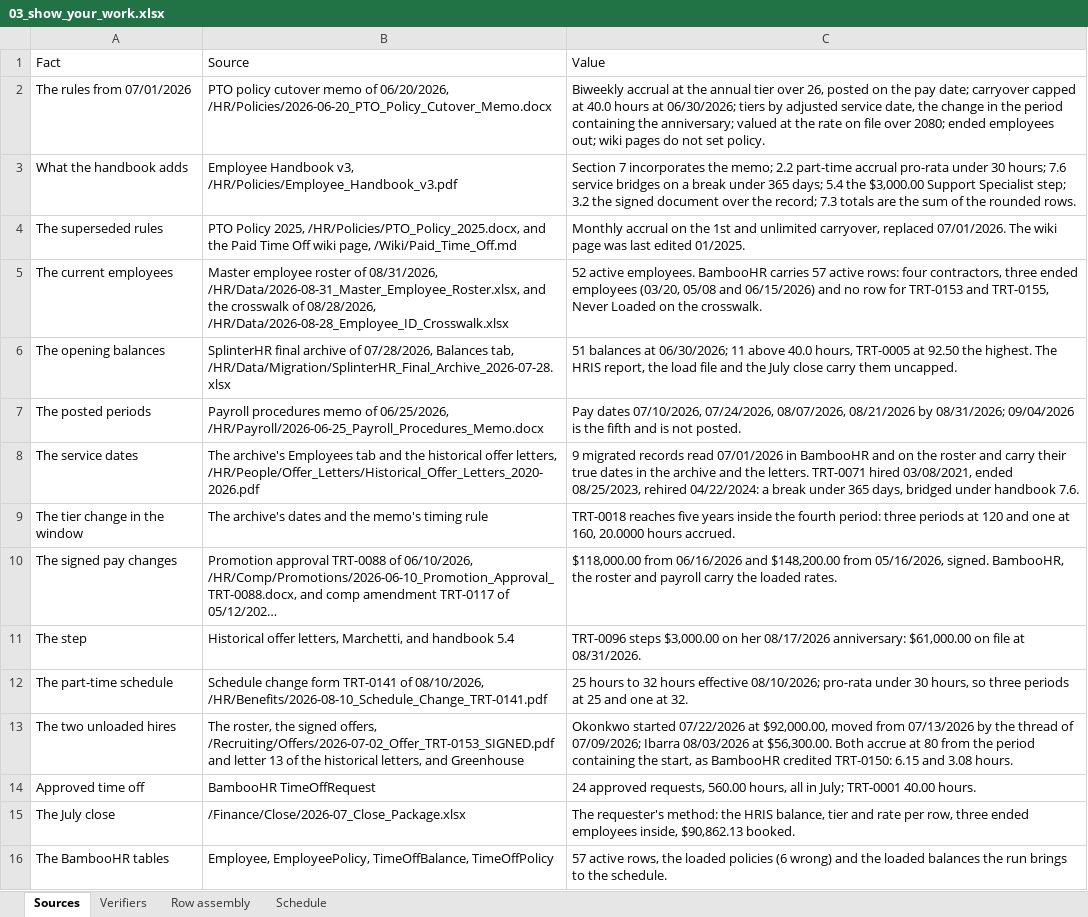
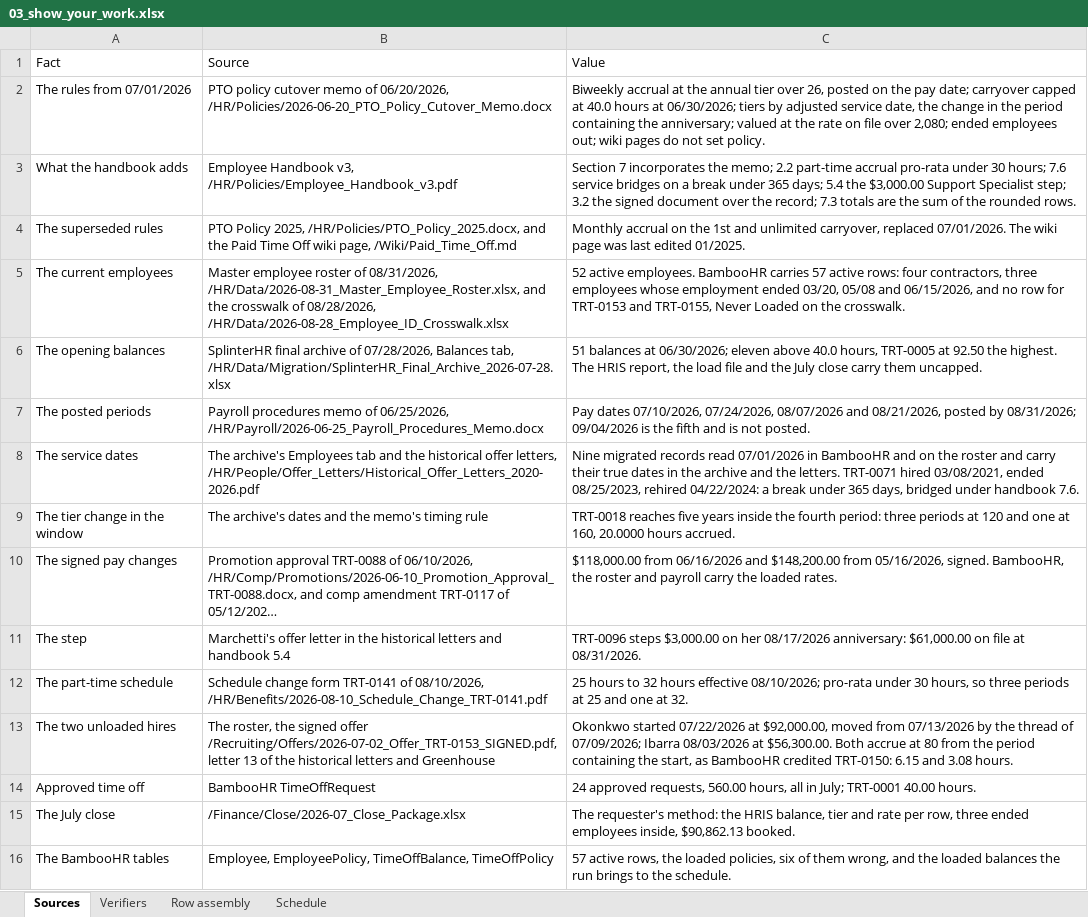
Before and after one commit to ICodeService4u/HR-74, an Excel workbook: tasks/HR_Troutly_T2_pto_liability_close/03_show_your_work.xlsx, sheet Sources, drawn as a sheet; long unchanged cells end in …; values as stored, in another font and other column widths than the file's, no borders; the diff names each change by its address in the sheet, - before the commit and + after, or states it on an @@ line.

```diff
--- a/tasks/HR_Troutly_T2_pto_liability_close/03_show_your_work.xlsx (sheet Sources)
+++ b/tasks/HR_Troutly_T2_pto_liability_close/03_show_your_work.xlsx (sheet Sources)
-C2: …file over 2080; ended employees…
+C2: …file over 2,080; ended employees…
-C5: …contractors, three ended employees (03/20, 05/08 and 06/15/2026) and no…
+C5: …contractors, three employees whose employment ended 03/20, 05/08 and 06/15/2026, and no…
-C6: …at 06/30/2026; 11 above 40.0…
+C6: …at 06/30/2026; eleven above 40.0…
-C7: …07/10/2026, 07/24/2026, 08/07/2026, 08/21/2026 by 08/31/2026;…
+C7: …07/10/2026, 07/24/2026, 08/07/2026 and 08/21/2026, posted by 08/31/2026;…
-C8: 9 migrated records…
+C8: Nine migrated records…
-B11: Historical offer letters, Marchetti, and handbook…
+B11: Marchetti's offer letter in the historical letters and handbook…
-B13: …the signed offers, /Recruiting/Offers/2026-07-02_Offer_TRT-0153_SIGNED.pdf and letter 13 of the historical letters, and Greenhouse
+B13: …the signed offer /Recruiting/Offers/2026-07-02_Offer_TRT-0153_SIGNED.pdf, letter 13 of the historical letters and Greenhouse
-C16: …the loaded policies (6 wrong) and the…
+C16: …the loaded policies, six of them wrong, and the…
```
Also changed, not shown: sheet Schedule, sheet Verifiers, sheet Row assembly, 2 other files.
